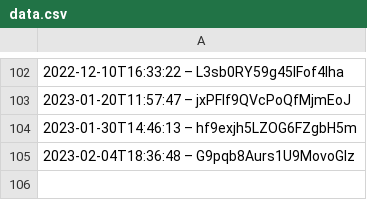
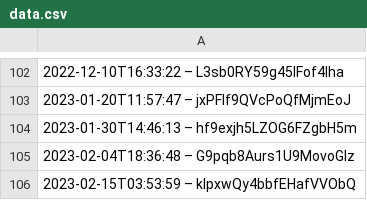
Before and after one commit to darkknight68/hyperliquid-trading-bot, a CSV file: data.csv, drawn as a sheet; only a part is shown, gaps mark what is left out.

```diff
--- a/data.csv
+++ b/data.csv
@@ -105 +105,2 @@
 2023-02-04T18:36:48 – G9pqb8Aurs1U9MovoGlz
+2023-02-15T03:53:59 – klpxwQy4bbfEHafVVObQ
```
